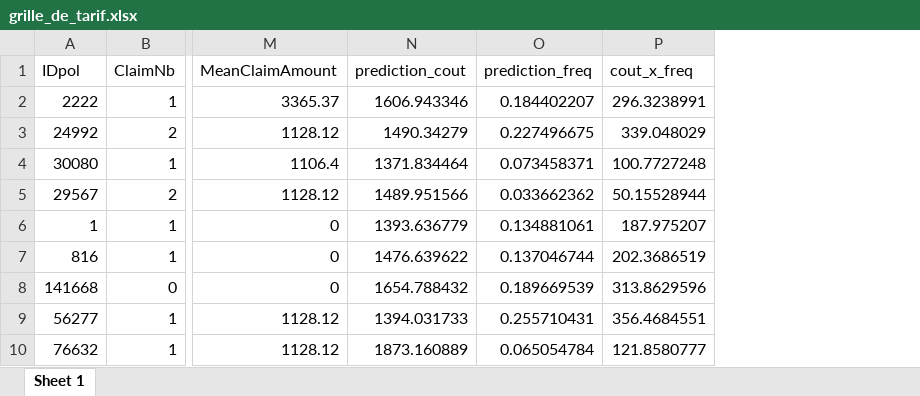
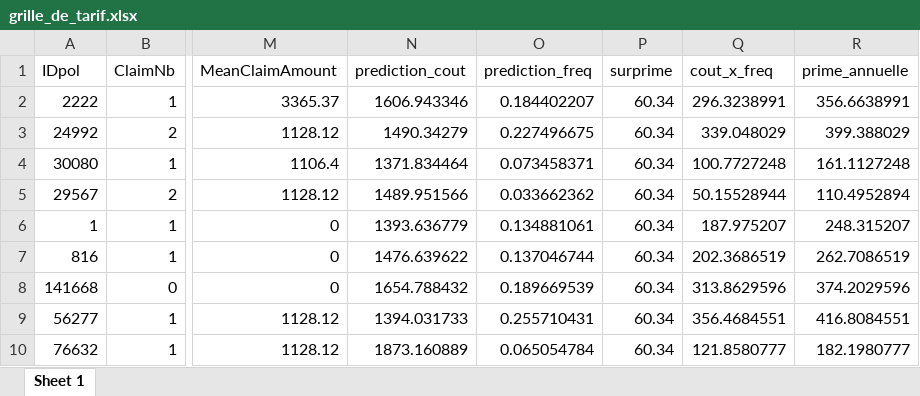
Before and after one commit to pimarjo/DataScience, an Excel workbook: grille_de_tarif.xlsx, sheet Sheet 1, drawn as a sheet; only a part is shown, gaps mark what is left out; values as stored, in another font and other column widths than the file's, no borders; the diff names each change by its address in the sheet, - before the commit and + after, or states it on an @@ line.

Commit message:
updated with surprime

```diff
--- a/grille_de_tarif.xlsx (sheet Sheet 1)
+++ b/grille_de_tarif.xlsx (sheet Sheet 1)
+column P (surprime), rows 2-10: all 60.34
+column R (prime_annuelle), rows 2-10: 356.6638991 | 399.388029 | 161.1127248 | 110.4952894 | 248.315207 | 262.7086519 | 374.2029596 | 416.8084551 | 182.1980777
```
